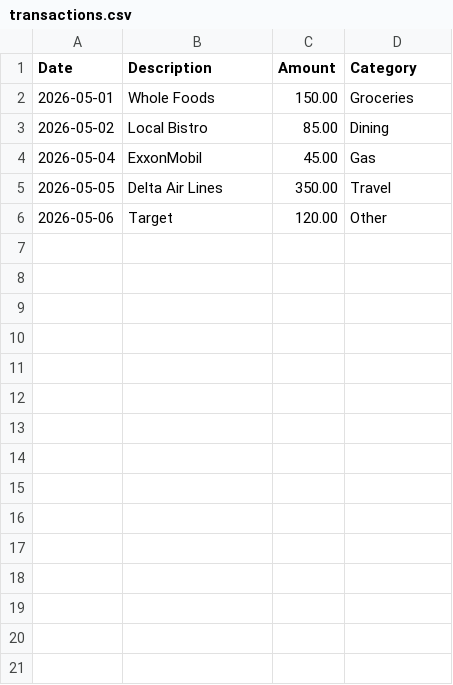
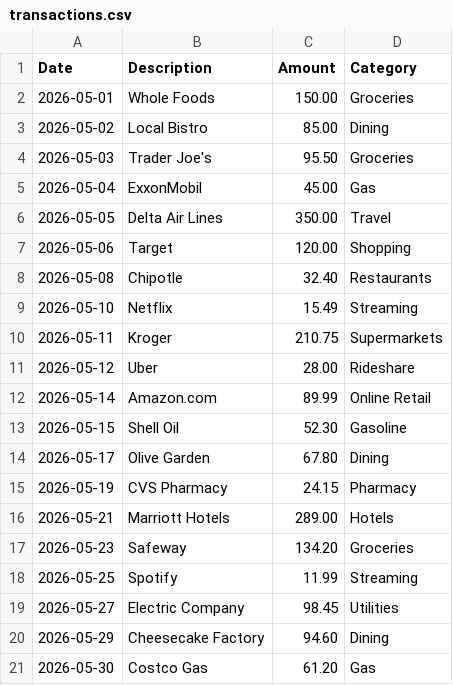
Before and after one commit to ChasingCars2002/CreditCrunch, a CSV file: transactions.csv, drawn as a sheet.

```diff
--- a/transactions.csv
+++ b/transactions.csv
@@ -3,4 +3,19 @@ Date,Description,Amount,Category
 2026-05-02,Local Bistro,85.00,Dining
+2026-05-03,Trader Joe's,95.50,Groceries
 2026-05-04,ExxonMobil,45.00,Gas
 2026-05-05,Delta Air Lines,350.00,Travel
-2026-05-06,Target,120.00,Other
+2026-05-06,Target,120.00,Shopping
+2026-05-08,Chipotle,32.40,Restaurants
+2026-05-10,Netflix,15.49,Streaming
+2026-05-11,Kroger,210.75,Supermarkets
+2026-05-12,Uber,28.00,Rideshare
+2026-05-14,Amazon.com,89.99,Online Retail
+2026-05-15,Shell Oil,52.30,Gasoline
+2026-05-17,Olive Garden,67.80,Dining
+2026-05-19,CVS Pharmacy,24.15,Pharmacy
+2026-05-21,Marriott Hotels,289.00,Hotels
+2026-05-23,Safeway,134.20,Groceries
+2026-05-25,Spotify,11.99,Streaming
+2026-05-27,Electric Company,98.45,Utilities
+2026-05-29,Cheesecake Factory,94.60,Dining
+2026-05-30,Costco Gas,61.20,Gas
```
Also changed, not shown: 8 other files.
